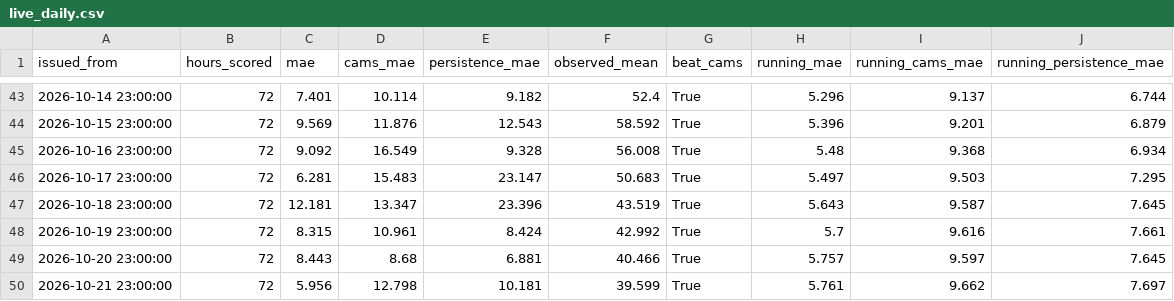
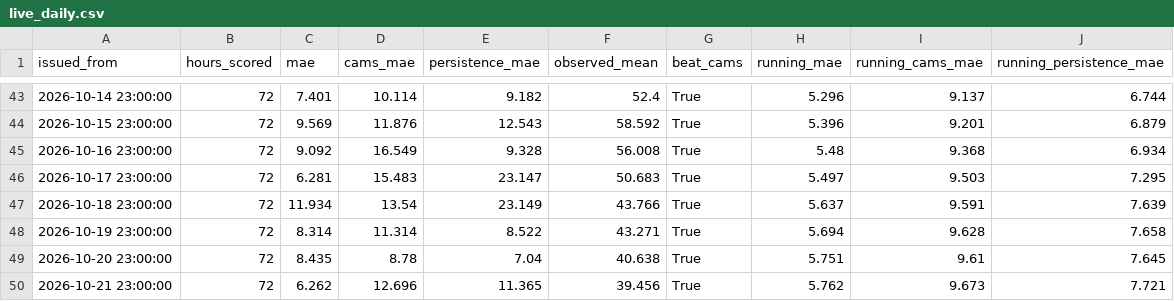
Before and after one commit to MufeedHaider/karachi-aqi-predictor, a CSV file: models/live_daily.csv, drawn as a sheet; only a part is shown, gaps mark what is left out; the diff covers the shown part only.

```diff
--- a/models/live_daily.csv
+++ b/models/live_daily.csv
@@ -46,5 +46,5 @@ issued_from,hours_scored,mae,cams_mae,persistence_mae,observed_mean,beat_cams,ru
 2026-10-17 23:00:00,72,6.281,15.483,23.147,50.683,True,5.497,9.503,7.295
-2026-10-18 23:00:00,72,12.181,13.347,23.396,43.519,True,5.643,9.587,7.645
-2026-10-19 23:00:00,72,8.315,10.961,8.424,42.992,True,5.7,9.616,7.661
-2026-10-20 23:00:00,72,8.443,8.68,6.881,40.466,True,5.757,9.597,7.645
-2026-10-21 23:00:00,72,5.956,12.798,10.181,39.599,True,5.761,9.662,7.697
+2026-10-18 23:00:00,72,11.934,13.54,23.149,43.766,True,5.637,9.591,7.639
+2026-10-19 23:00:00,72,8.314,11.314,8.522,43.271,True,5.694,9.628,7.658
+2026-10-20 23:00:00,72,8.435,8.78,7.04,40.638,True,5.751,9.61,7.645
+2026-10-21 23:00:00,72,6.262,12.696,11.365,39.456,True,5.762,9.673,7.721
```
Also changed, not shown: 1 added row and 60 edited cells elsewhere in this file, data/forecast_72hr.csv, data/ground_history.csv, 14 other files.
